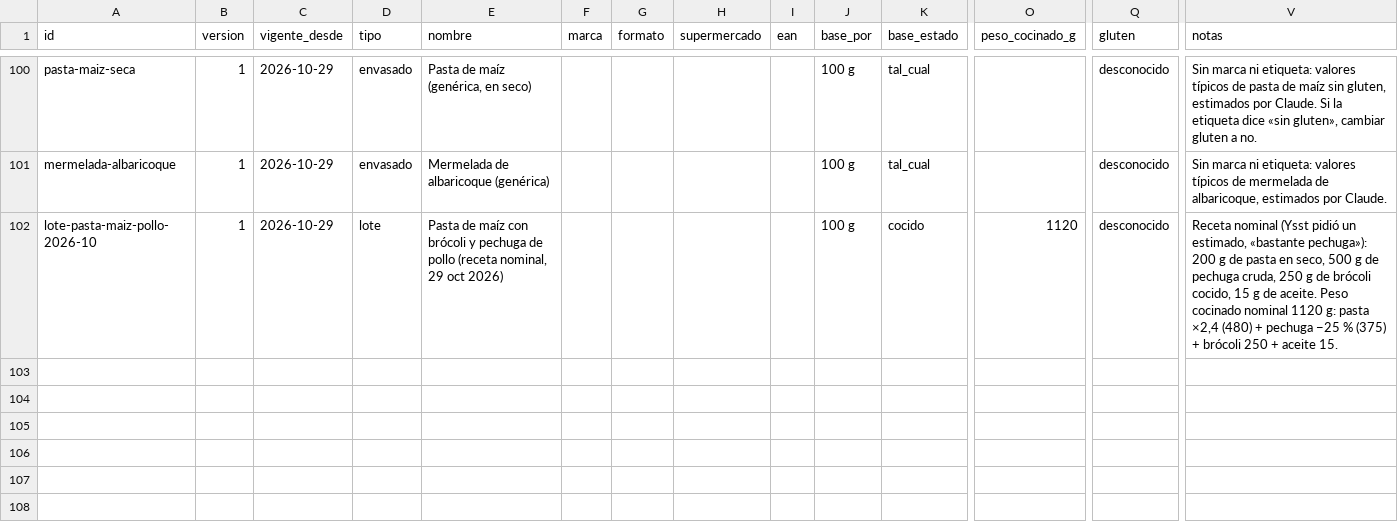
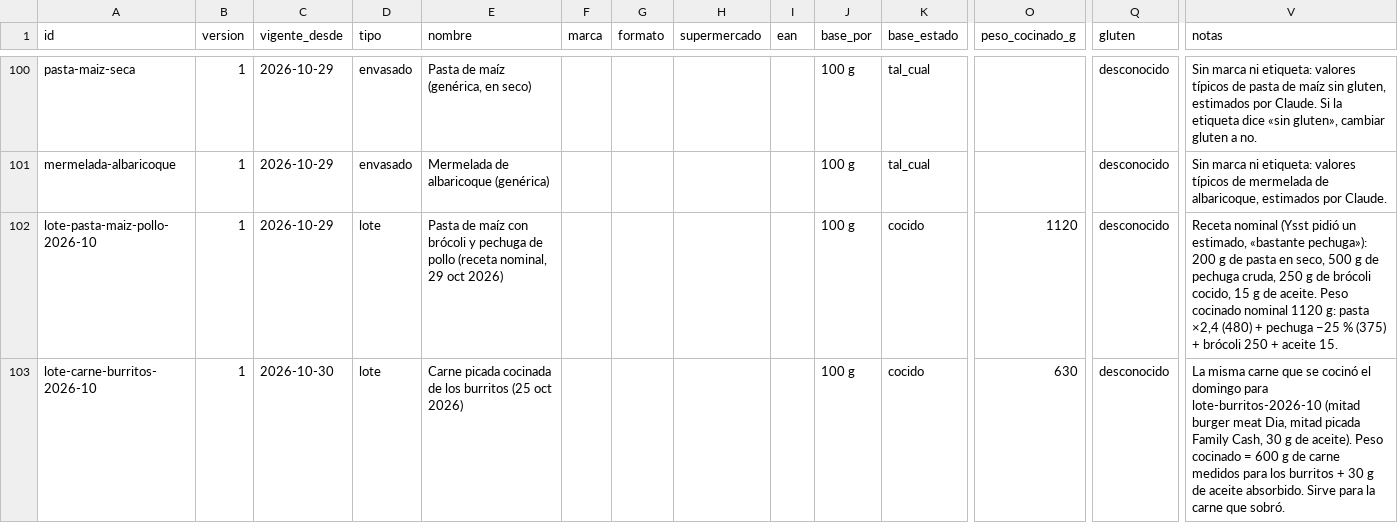
Before and after one commit to DreiSup/salud, a CSV file: datos/alimentos.csv, drawn as a sheet; only a part is shown, gaps mark what is left out; rows hold the shown columns only; the diff names each change by its address in the sheet, - before the commit and + after, or states it on an @@ line.

```diff
--- a/datos/alimentos.csv
+++ b/datos/alimentos.csv
+row 103: lote-carne-burritos-2026-10 | 1 | 2026-10-30 | lote | Carne picada cocinada de los burritos (25 oct 2026) |  |  |  |  | 100 g | cocido | 630 | desconocido | La misma carne que se cocinó el domingo para lote-burritos-2026-10 (mitad burger meat Dia, mitad picada Family Cash, 30 g de aceite). Peso cocinado = 600 g de carne medidos para los burritos + 30 g de aceite absorbido. Sirve para la carne que sobró.
```
Also changed, not shown: datos/comida_items.csv, datos/comidas.csv, 3 other files.
